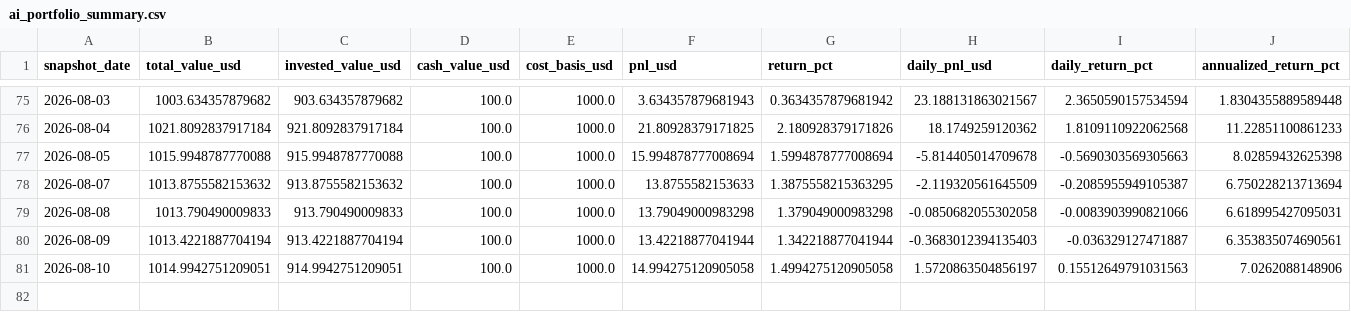
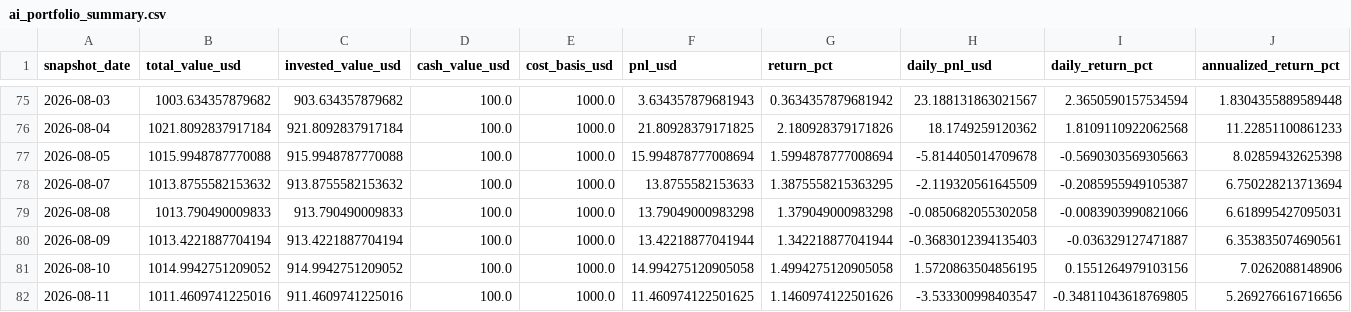
Before and after one commit to linjiw/quant-learn, a CSV file: data/portfolio/ai_portfolio_summary.csv, drawn as a sheet; only a part is shown, gaps mark what is left out; rows hold the shown columns only; the diff names each change by its address in the sheet, - before the commit and + after, or states it on an @@ line.

```diff
--- a/data/portfolio/ai_portfolio_summary.csv
+++ b/data/portfolio/ai_portfolio_summary.csv
-B81 (total_value_usd): 1014.9942751209051
+B81 (total_value_usd): 1014.9942751209052
-C81 (invested_value_usd): 914.9942751209051
+C81 (invested_value_usd): 914.9942751209052
-H81 (daily_pnl_usd): 1.5720863504856197
+H81 (daily_pnl_usd): 1.5720863504856195
-I81 (daily_return_pct): 0.15512649791031563
+I81 (daily_return_pct): 0.1551264979103156
+row 82: 2026-08-11 | 1011.4609741225016 | 911.4609741225016 | 100.0 | 1000.0 | 11.460974122501625 | 1.1460974122501626 | -3.533300998403547 | -0.34811043618769805 | 5.269276616716656
```
Also changed, not shown: data/portfolio/ai_portfolio_snapshots.csv.
